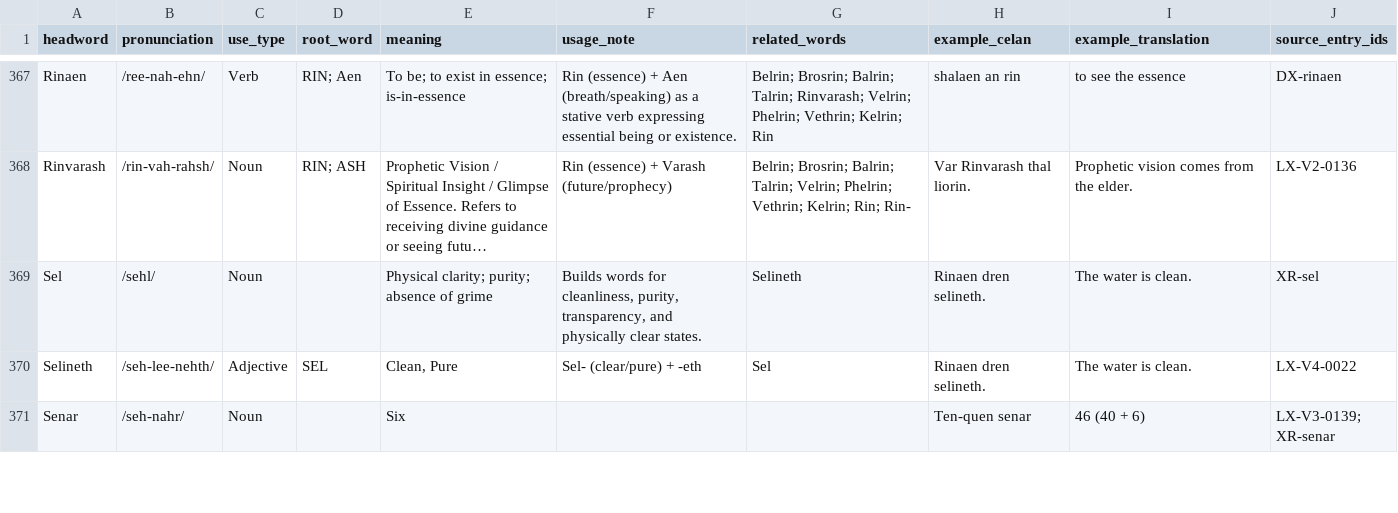
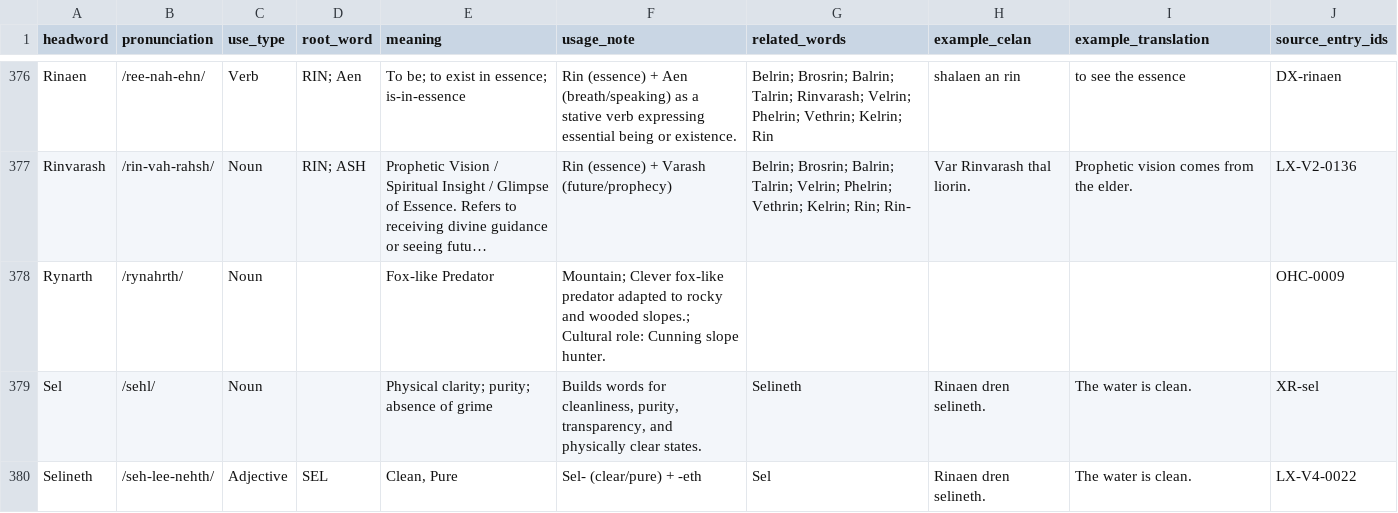
Before and after one commit to artistbaron-cmyk/celan-database, a CSV file: data/dictionary_report.csv, drawn as a sheet; only a part is shown, gaps mark what is left out; the shorter side is filled out with more unchanged rows; long unchanged cells end in …; the diff covers the shown part only; the diff names each change by its address in the sheet, - before the commit and + after, or states it on an @@ line.

```diff
--- a/data/dictionary_report.csv
+++ b/data/dictionary_report.csv
+row 378: Rynarth | /rynahrth/ | Noun |  | Fox-like Predator | Mountain; Clever fox-like predator adapted to rocky and wooded slopes.; Cultural role: Cunning slope hunter. |  |  |  | OHC-0009
```
Also changed, not shown: 22 added rows and 6 edited cells elsewhere in this file, data/dictionary_entries.csv, 1 other file.
